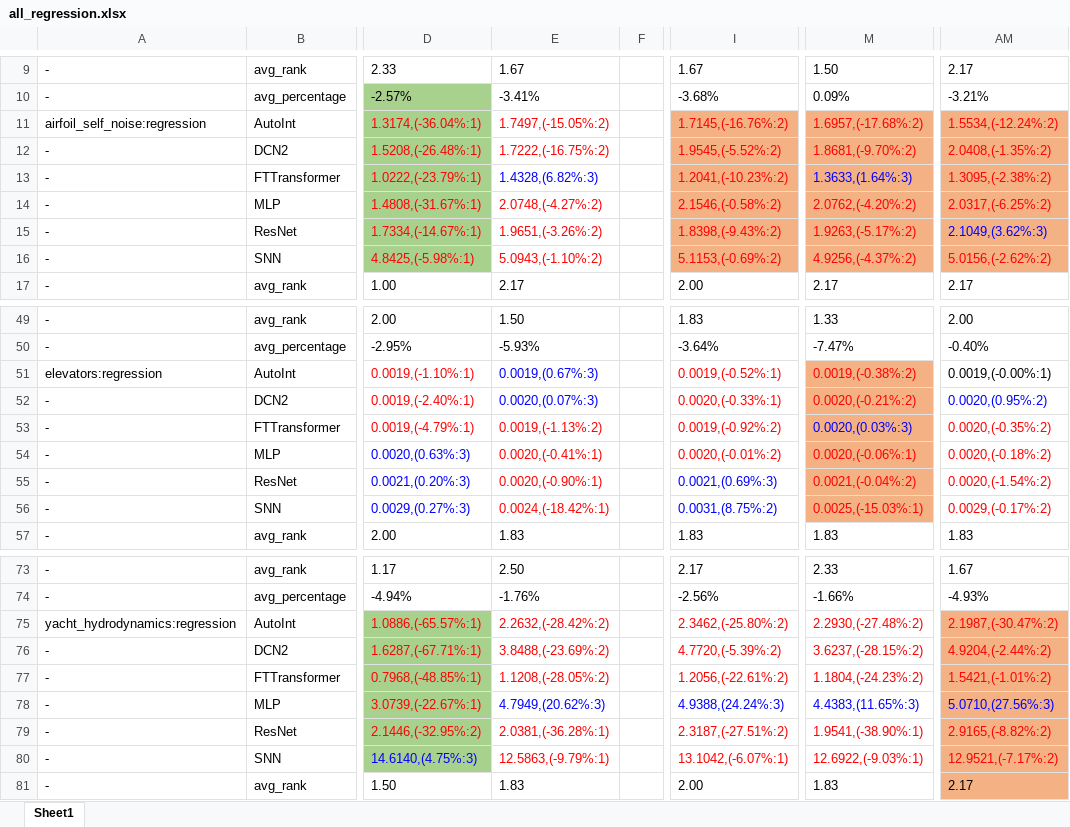
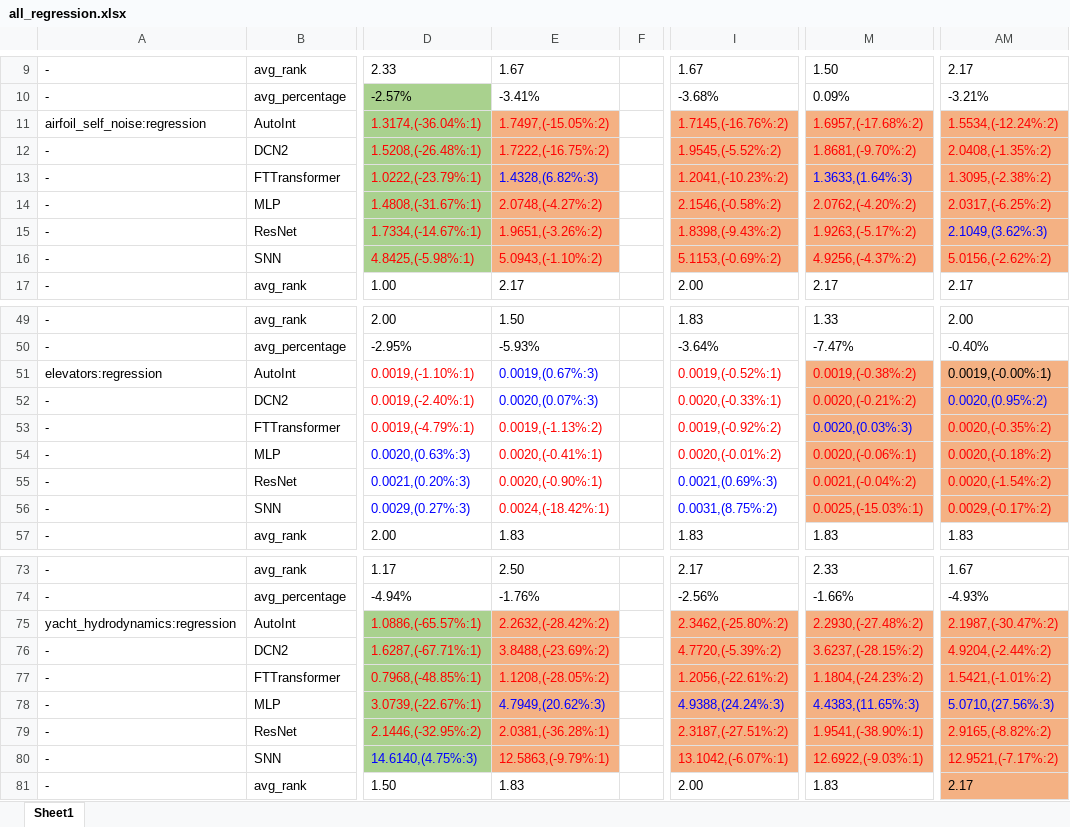
Before and after one commit to 1836897243/Ensemble_experiment_data, an Excel workbook: all_data/all_regression.xlsx, sheet Sheet1, drawn as a sheet; only a part is shown, gaps mark what is left out; values as stored, in another font and other column widths than the file's, no borders; the diff names each change by its address in the sheet, - before the commit and + after, or states it on an @@ line.

Commit message:
update all data

```diff
--- a/all_data/all_regression.xlsx (sheet Sheet1)
+++ b/all_data/all_regression.xlsx (sheet Sheet1)
-E11:E16 fill: none
+E11:E16 fill: #F4B183
-AM51:AM56 fill: none
+AM51:AM56 fill: #F4B183
-E75:E80 fill: none
+E75:E80 fill: #F4B183
-I75:I80 fill: none
+I75:I80 fill: #F4B183
-M75:M80 fill: none
+M75:M80 fill: #F4B183
```
